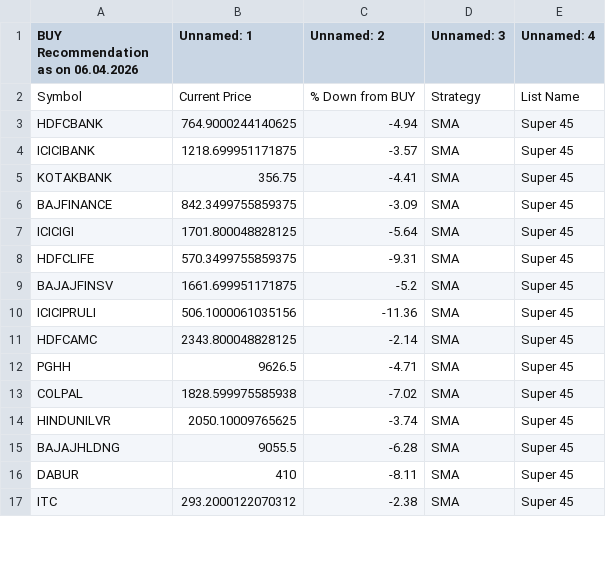
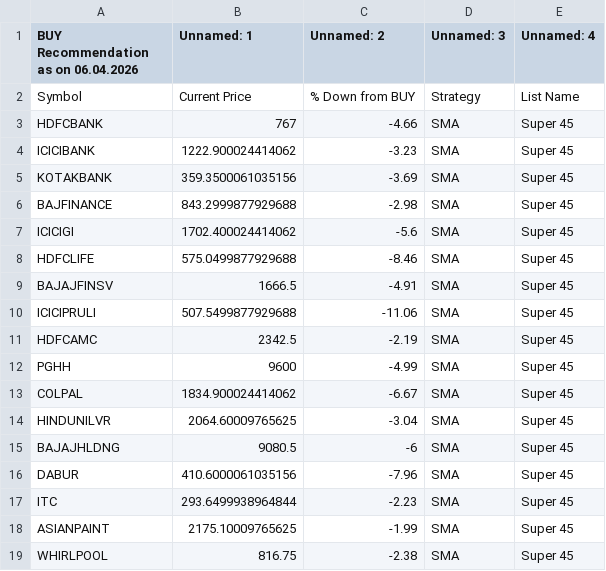
Before and after one commit to mojiburrahaman25/stock-output, a CSV file: BUY List.csv, drawn as a sheet; only a part is shown; the diff covers the shown part only.

```diff
--- a/BUY List.csv
+++ b/BUY List.csv
@@ -2,16 +2,18 @@ BUY Recommendation as on 06.04.2026,Unnamed: 1,Unnamed: 2,Unnamed: 3,Unnamed: 4
 Symbol,Current Price,% Down from BUY,Strategy,List Name
-HDFCBANK,764.9000244140625,-4.94,SMA,Super 45
-ICICIBANK,1218.699951171875,-3.57,SMA,Super 45
-KOTAKBANK,356.75,-4.41,SMA,Super 45
-BAJFINANCE,842.3499755859375,-3.09,SMA,Super 45
-ICICIGI,1701.800048828125,-5.64,SMA,Super 45
-HDFCLIFE,570.3499755859375,-9.31,SMA,Super 45
-BAJAJFINSV,1661.699951171875,-5.2,SMA,Super 45
-ICICIPRULI,506.1000061035156,-11.36,SMA,Super 45
-HDFCAMC,2343.800048828125,-2.14,SMA,Super 45
-PGHH,9626.5,-4.71,SMA,Super 45
-COLPAL,1828.599975585938,-7.02,SMA,Super 45
-HINDUNILVR,2050.10009765625,-3.74,SMA,Super 45
-BAJAJHLDNG,9055.5,-6.28,SMA,Super 45
-DABUR,410,-8.11,SMA,Super 45
-ITC,293.2000122070312,-2.38,SMA,Super 45
+HDFCBANK,767,-4.66,SMA,Super 45
+ICICIBANK,1222.900024414062,-3.23,SMA,Super 45
+KOTAKBANK,359.3500061035156,-3.69,SMA,Super 45
+BAJFINANCE,843.2999877929688,-2.98,SMA,Super 45
+ICICIGI,1702.400024414062,-5.6,SMA,Super 45
+HDFCLIFE,575.0499877929688,-8.46,SMA,Super 45
+BAJAJFINSV,1666.5,-4.91,SMA,Super 45
+ICICIPRULI,507.5499877929688,-11.06,SMA,Super 45
+HDFCAMC,2342.5,-2.19,SMA,Super 45
+PGHH,9600,-4.99,SMA,Super 45
+COLPAL,1834.900024414062,-6.67,SMA,Super 45
+HINDUNILVR,2064.60009765625,-3.04,SMA,Super 45
+BAJAJHLDNG,9080.5,-6,SMA,Super 45
+DABUR,410.6000061035156,-7.96,SMA,Super 45
+ITC,293.6499938964844,-2.23,SMA,Super 45
+ASIANPAINT,2175.10009765625,-1.99,SMA,Super 45
+WHIRLPOOL,816.75,-2.38,SMA,Super 45
```
Also changed, not shown: 4 removed rows and 76 edited cells elsewhere in this file, 52 Weeks Low.csv, ENVELOP.csv, 2 other files.
